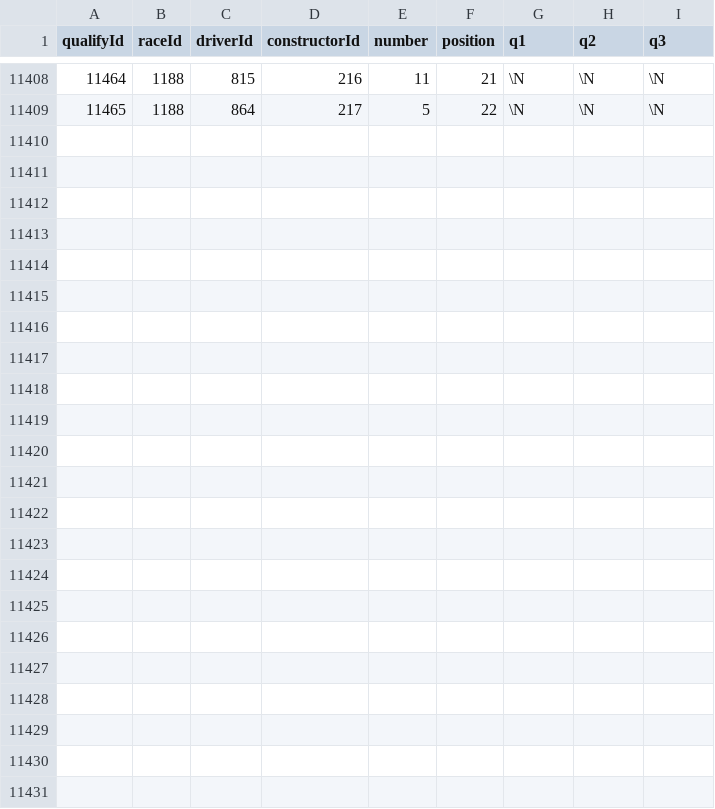
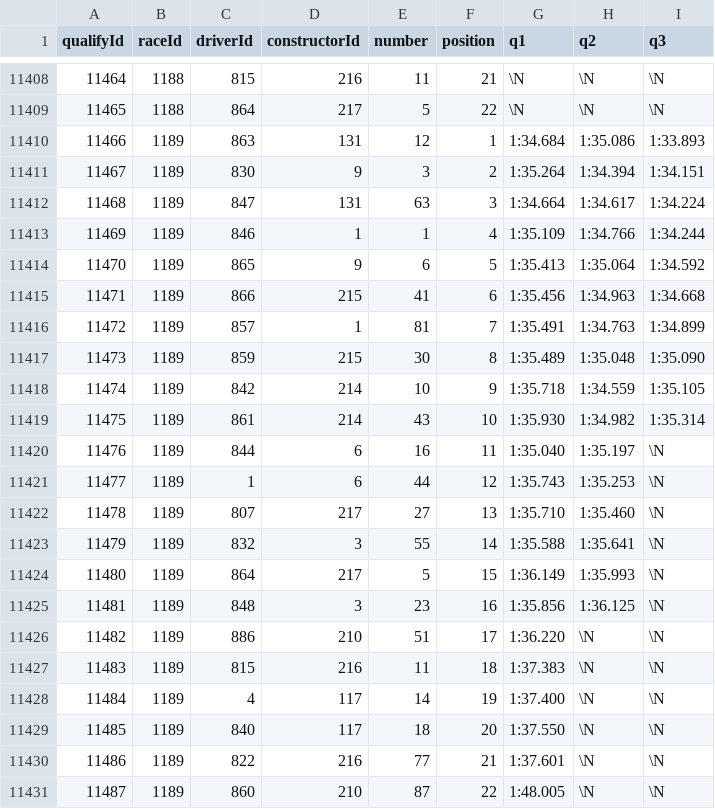
Before and after one commit to francescobraicovich/car-or-driver, a CSV file: data/qualifying.csv, drawn as a sheet; only a part is shown, gaps mark what is left out; the diff names each change by its address in the sheet, - before the commit and + after, or states it on an @@ line.

```diff
--- a/data/qualifying.csv
+++ b/data/qualifying.csv
+row 11410: 11466 | 1189 | 863 | 131 | 12 | 1 | 1:34.684 | 1:35.086 | 1:33.893
+row 11411: 11467 | 1189 | 830 | 9 | 3 | 2 | 1:35.264 | 1:34.394 | 1:34.151
+row 11412: 11468 | 1189 | 847 | 131 | 63 | 3 | 1:34.664 | 1:34.617 | 1:34.224
+row 11413: 11469 | 1189 | 846 | 1 | 1 | 4 | 1:35.109 | 1:34.766 | 1:34.244
+row 11414: 11470 | 1189 | 865 | 9 | 6 | 5 | 1:35.413 | 1:35.064 | 1:34.592
+row 11415: 11471 | 1189 | 866 | 215 | 41 | 6 | 1:35.456 | 1:34.963 | 1:34.668
+row 11416: 11472 | 1189 | 857 | 1 | 81 | 7 | 1:35.491 | 1:34.763 | 1:34.899
+row 11417: 11473 | 1189 | 859 | 215 | 30 | 8 | 1:35.489 | 1:35.048 | 1:35.090
+row 11418: 11474 | 1189 | 842 | 214 | 10 | 9 | 1:35.718 | 1:34.559 | 1:35.105
+row 11419: 11475 | 1189 | 861 | 214 | 43 | 10 | 1:35.930 | 1:34.982 | 1:35.314
+row 11420: 11476 | 1189 | 844 | 6 | 16 | 11 | 1:35.040 | 1:35.197 | \N
+row 11421: 11477 | 1189 | 1 | 6 | 44 | 12 | 1:35.743 | 1:35.253 | \N
+row 11422: 11478 | 1189 | 807 | 217 | 27 | 13 | 1:35.710 | 1:35.460 | \N
+row 11423: 11479 | 1189 | 832 | 3 | 55 | 14 | 1:35.588 | 1:35.641 | \N
+row 11424: 11480 | 1189 | 864 | 217 | 5 | 15 | 1:36.149 | 1:35.993 | \N
+row 11425: 11481 | 1189 | 848 | 3 | 23 | 16 | 1:35.856 | 1:36.125 | \N
+row 11426: 11482 | 1189 | 886 | 210 | 51 | 17 | 1:36.220 | \N | \N
+row 11427: 11483 | 1189 | 815 | 216 | 11 | 18 | 1:37.383 | \N | \N
+row 11428: 11484 | 1189 | 4 | 117 | 14 | 19 | 1:37.400 | \N | \N
+row 11429: 11485 | 1189 | 840 | 117 | 18 | 20 | 1:37.550 | \N | \N
+row 11430: 11486 | 1189 | 822 | 216 | 77 | 21 | 1:37.601 | \N | \N
+row 11431: 11487 | 1189 | 860 | 210 | 87 | 22 | 1:48.005 | \N | \N
```
Also changed, not shown: 44 other files.
